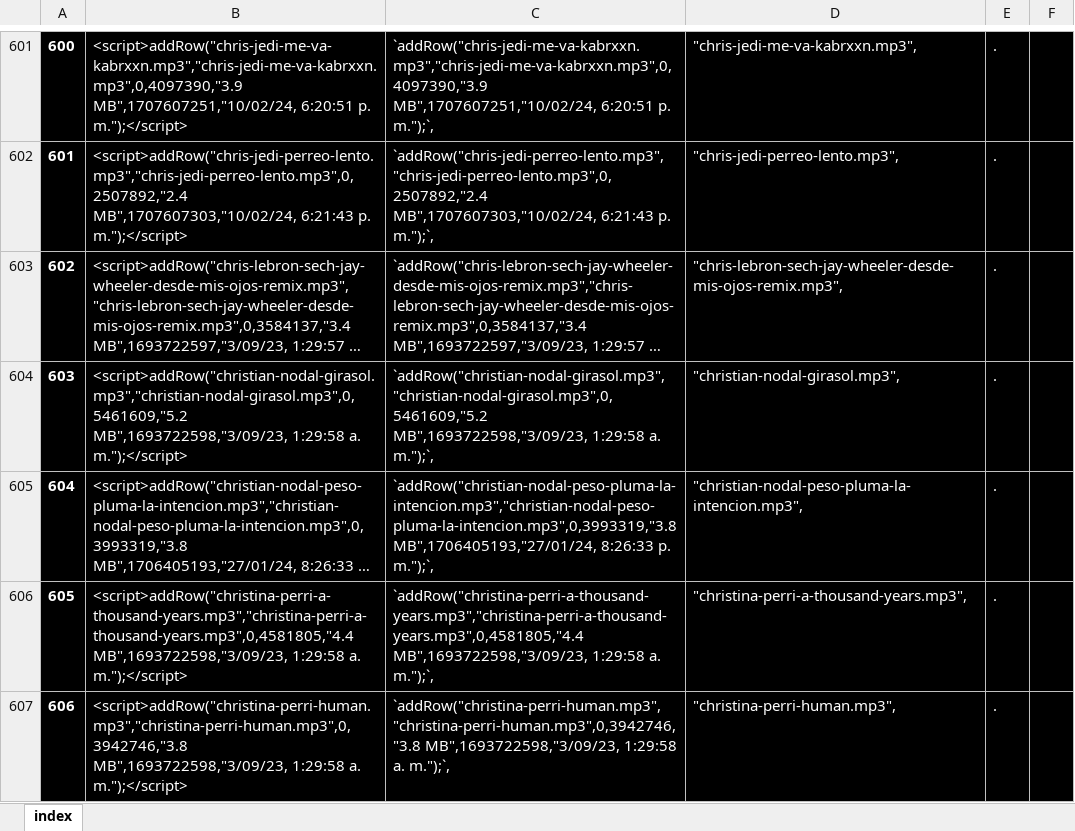
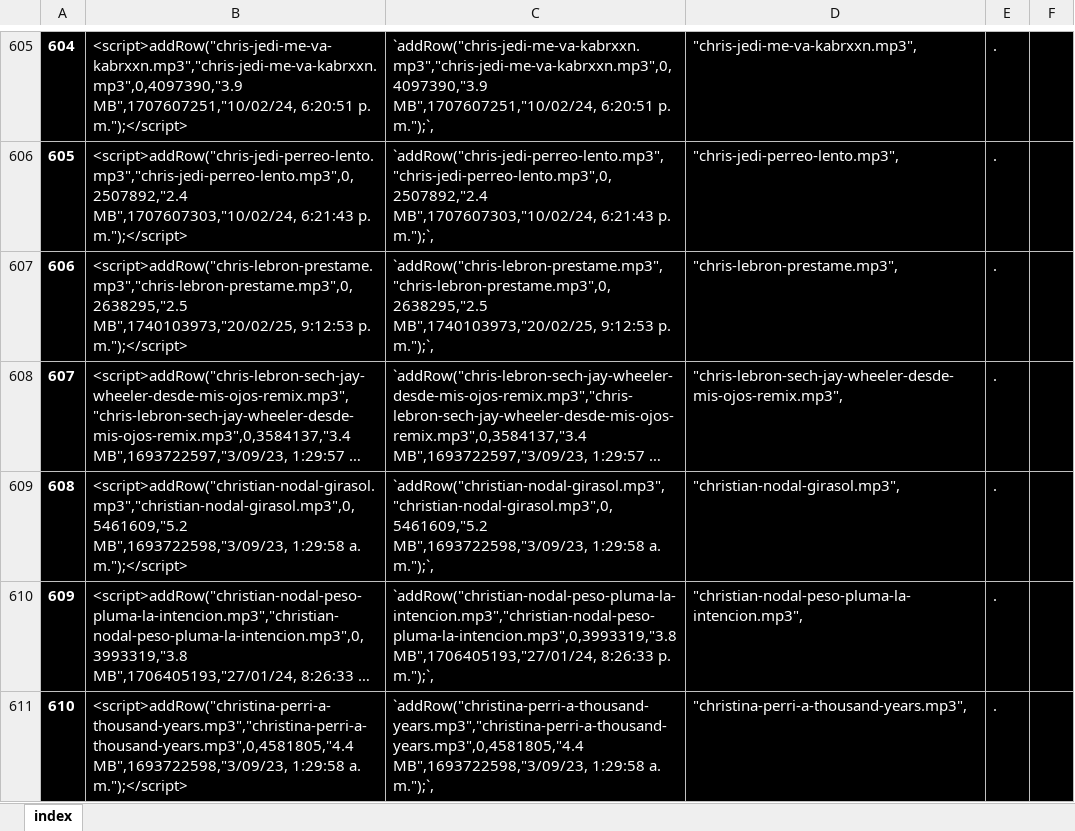
Before and after one commit to ferruea/ferruea.github.io, an Excel workbook: files/music.xlsx, sheet index, drawn as a sheet; only a part is shown, gaps mark what is left out; the shorter side is filled out with more unchanged rows; long unchanged cells end in …; values as stored, in another font and other column widths than the file's, no borders; conditional formats not drawn; the diff covers the shown part only; the diff names each change by its address in the sheet, - before the commit and + after, or states it on an @@ line.

```diff
--- a/files/music.xlsx (sheet index)
+++ b/files/music.xlsx (sheet index)
@@ column A renumbered between rows 119 and 3001 @@
+row 607: 606 | <script>addRow("chris-lebron-prestame.mp3","chris-lebron-prestame.mp3",0,2638295,"2.5 MB",1740103973,"20/02/25, 9:12:53 p. m.");</script> | `addRow("chris-lebron-prestame.mp3","chris-lebron-prestame.mp3",0,2638295,"2.5 MB",1740103973,"20/02/25, 9:12:53 p. m.");`, | "chris-lebron-prestame.mp3", | .
```
Also changed, not shown: 24 added rows, 25 removed rows and 1 edited cell elsewhere in this sheet, formulas that keep their value, 2 other files.
